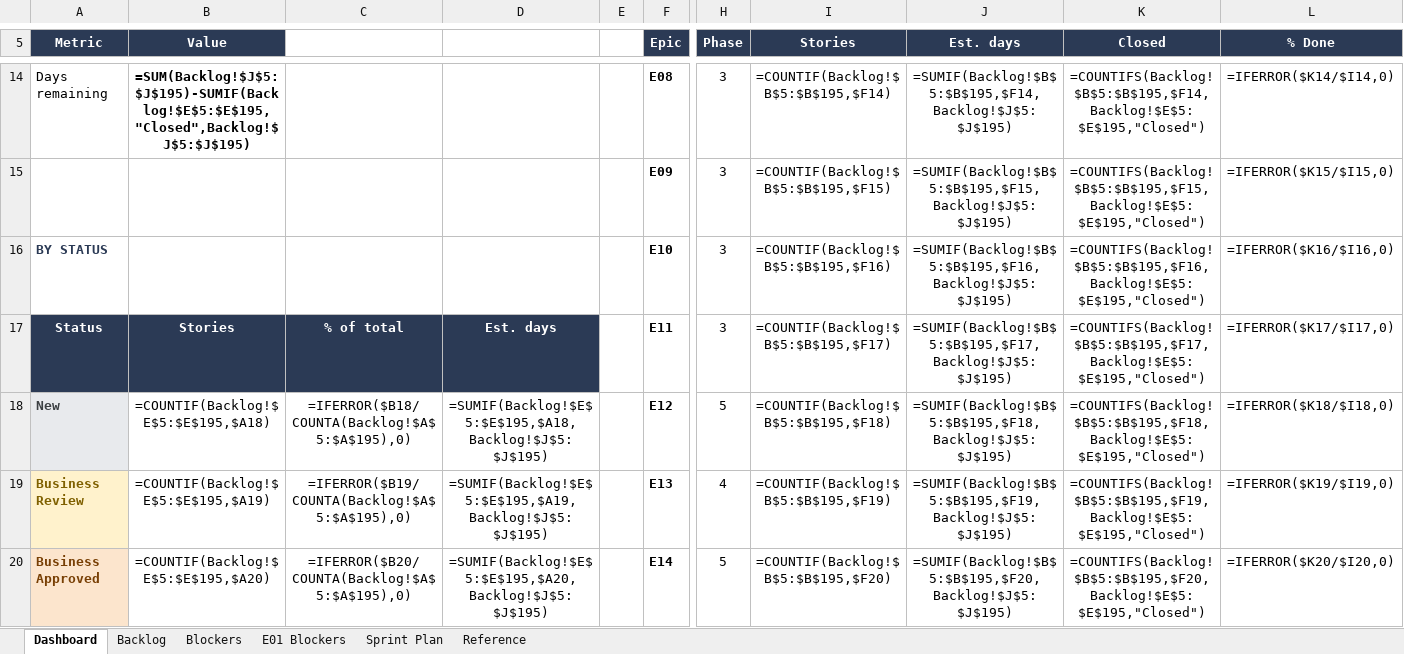
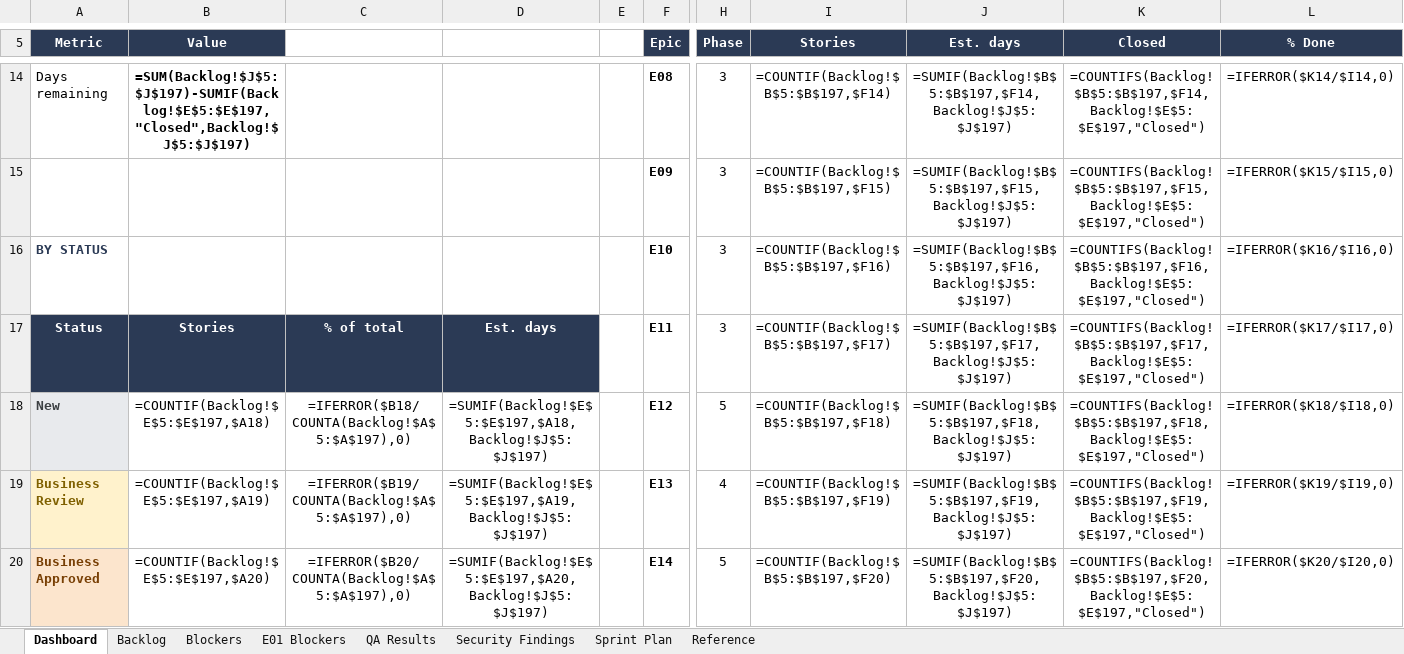
Before and after one commit to Gopisam1126/Algo-Trading-System, an Excel workbook: Documents/BACKLOG_Tracker.xlsx, sheet Dashboard, drawn as a sheet; only a part is shown, gaps mark what is left out; values as stored, in another font and other column widths than the file's, no borders; formulas without a stored value are shown as written; charts and pictures and conditional formats not drawn; the diff covers the shown part only; the diff names each change by its address in the sheet, - before the commit and + after, or states it on an @@ line.

```diff
--- a/Documents/BACKLOG_Tracker.xlsx (sheet Dashboard)
+++ b/Documents/BACKLOG_Tracker.xlsx (sheet Dashboard)
+sheet tab: QA Results
+sheet tab: Security Findings
-B14 (Value): =SUM(Backlog!$J$5:$J$195)-SUMIF(Backlog!$E$5:$E$195,"Closed",Backlog!$J$5:$J$195)
+B14 (Value): =SUM(Backlog!$J$5:$J$197)-SUMIF(Backlog!$E$5:$E$197,"Closed",Backlog!$J$5:$J$197)
-I14 (Stories): =COUNTIF(Backlog!$B$5:$B$195,$F14)
+I14 (Stories): =COUNTIF(Backlog!$B$5:$B$197,$F14)
-J14 (Est. days): =SUMIF(Backlog!$B$5:$B$195,$F14,Backlog!$J$5:$J$195)
+J14 (Est. days): =SUMIF(Backlog!$B$5:$B$197,$F14,Backlog!$J$5:$J$197)
-K14 (Closed): =COUNTIFS(Backlog!$B$5:$B$195,$F14,Backlog!$E$5:$E$195,"Closed")
+K14 (Closed): =COUNTIFS(Backlog!$B$5:$B$197,$F14,Backlog!$E$5:$E$197,"Closed")
-I15 (Stories): =COUNTIF(Backlog!$B$5:$B$195,$F15)
+I15 (Stories): =COUNTIF(Backlog!$B$5:$B$197,$F15)
-J15 (Est. days): =SUMIF(Backlog!$B$5:$B$195,$F15,Backlog!$J$5:$J$195)
+J15 (Est. days): =SUMIF(Backlog!$B$5:$B$197,$F15,Backlog!$J$5:$J$197)
-K15 (Closed): =COUNTIFS(Backlog!$B$5:$B$195,$F15,Backlog!$E$5:$E$195,"Closed")
+K15 (Closed): =COUNTIFS(Backlog!$B$5:$B$197,$F15,Backlog!$E$5:$E$197,"Closed")
-I16 (Stories): =COUNTIF(Backlog!$B$5:$B$195,$F16)
+I16 (Stories): =COUNTIF(Backlog!$B$5:$B$197,$F16)
-J16 (Est. days): =SUMIF(Backlog!$B$5:$B$195,$F16,Backlog!$J$5:$J$195)
+J16 (Est. days): =SUMIF(Backlog!$B$5:$B$197,$F16,Backlog!$J$5:$J$197)
-K16 (Closed): =COUNTIFS(Backlog!$B$5:$B$195,$F16,Backlog!$E$5:$E$195,"Closed")
+K16 (Closed): =COUNTIFS(Backlog!$B$5:$B$197,$F16,Backlog!$E$5:$E$197,"Closed")
-I17 (Stories): =COUNTIF(Backlog!$B$5:$B$195,$F17)
+I17 (Stories): =COUNTIF(Backlog!$B$5:$B$197,$F17)
-J17 (Est. days): =SUMIF(Backlog!$B$5:$B$195,$F17,Backlog!$J$5:$J$195)
+J17 (Est. days): =SUMIF(Backlog!$B$5:$B$197,$F17,Backlog!$J$5:$J$197)
-K17 (Closed): =COUNTIFS(Backlog!$B$5:$B$195,$F17,Backlog!$E$5:$E$195,"Closed")
+K17 (Closed): =COUNTIFS(Backlog!$B$5:$B$197,$F17,Backlog!$E$5:$E$197,"Closed")
-B18 (Value): =COUNTIF(Backlog!$E$5:$E$195,$A18)
+B18 (Value): =COUNTIF(Backlog!$E$5:$E$197,$A18)
-C18: =IFERROR($B18/COUNTA(Backlog!$A$5:$A$195),0)
+C18: =IFERROR($B18/COUNTA(Backlog!$A$5:$A$197),0)
-D18: =SUMIF(Backlog!$E$5:$E$195,$A18,Backlog!$J$5:$J$195)
+D18: =SUMIF(Backlog!$E$5:$E$197,$A18,Backlog!$J$5:$J$197)
-I18 (Stories): =COUNTIF(Backlog!$B$5:$B$195,$F18)
+I18 (Stories): =COUNTIF(Backlog!$B$5:$B$197,$F18)
-J18 (Est. days): =SUMIF(Backlog!$B$5:$B$195,$F18,Backlog!$J$5:$J$195)
+J18 (Est. days): =SUMIF(Backlog!$B$5:$B$197,$F18,Backlog!$J$5:$J$197)
-K18 (Closed): =COUNTIFS(Backlog!$B$5:$B$195,$F18,Backlog!$E$5:$E$195,"Closed")
+K18 (Closed): =COUNTIFS(Backlog!$B$5:$B$197,$F18,Backlog!$E$5:$E$197,"Closed")
-B19 (Value): =COUNTIF(Backlog!$E$5:$E$195,$A19)
+B19 (Value): =COUNTIF(Backlog!$E$5:$E$197,$A19)
-C19: =IFERROR($B19/COUNTA(Backlog!$A$5:$A$195),0)
+C19: =IFERROR($B19/COUNTA(Backlog!$A$5:$A$197),0)
-D19: =SUMIF(Backlog!$E$5:$E$195,$A19,Backlog!$J$5:$J$195)
+D19: =SUMIF(Backlog!$E$5:$E$197,$A19,Backlog!$J$5:$J$197)
-I19 (Stories): =COUNTIF(Backlog!$B$5:$B$195,$F19)
+I19 (Stories): =COUNTIF(Backlog!$B$5:$B$197,$F19)
-J19 (Est. days): =SUMIF(Backlog!$B$5:$B$195,$F19,Backlog!$J$5:$J$195)
+J19 (Est. days): =SUMIF(Backlog!$B$5:$B$197,$F19,Backlog!$J$5:$J$197)
-K19 (Closed): =COUNTIFS(Backlog!$B$5:$B$195,$F19,Backlog!$E$5:$E$195,"Closed")
+K19 (Closed): =COUNTIFS(Backlog!$B$5:$B$197,$F19,Backlog!$E$5:$E$197,"Closed")
-B20 (Value): =COUNTIF(Backlog!$E$5:$E$195,$A20)
+B20 (Value): =COUNTIF(Backlog!$E$5:$E$197,$A20)
-C20: =IFERROR($B20/COUNTA(Backlog!$A$5:$A$195),0)
+C20: =IFERROR($B20/COUNTA(Backlog!$A$5:$A$197),0)
-D20: =SUMIF(Backlog!$E$5:$E$195,$A20,Backlog!$J$5:$J$195)
+D20: =SUMIF(Backlog!$E$5:$E$197,$A20,Backlog!$J$5:$J$197)
-I20 (Stories): =COUNTIF(Backlog!$B$5:$B$195,$F20)
+I20 (Stories): =COUNTIF(Backlog!$B$5:$B$197,$F20)
-J20 (Est. days): =SUMIF(Backlog!$B$5:$B$195,$F20,Backlog!$J$5:$J$195)
+J20 (Est. days): =SUMIF(Backlog!$B$5:$B$197,$F20,Backlog!$J$5:$J$197)
-K20 (Closed): =COUNTIFS(Backlog!$B$5:$B$195,$F20,Backlog!$E$5:$E$195,"Closed")
+K20 (Closed): =COUNTIFS(Backlog!$B$5:$B$197,$F20,Backlog!$E$5:$E$197,"Closed")
```
Also changed, not shown: 69 added rows and 131 edited cells elsewhere in this sheet, sheet Backlog, charts or pictures.
